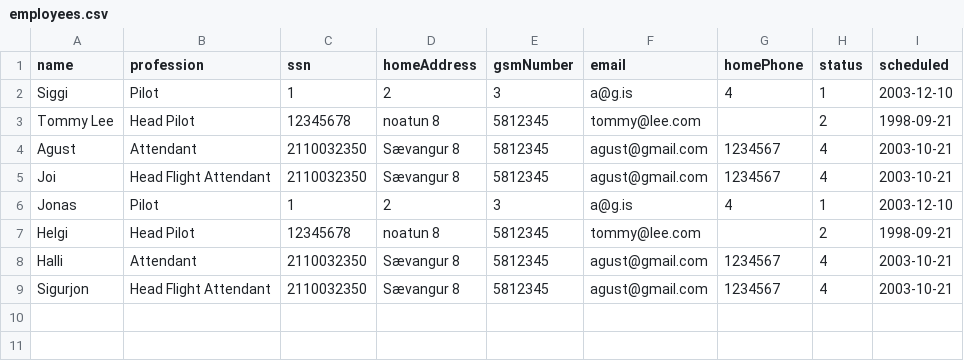
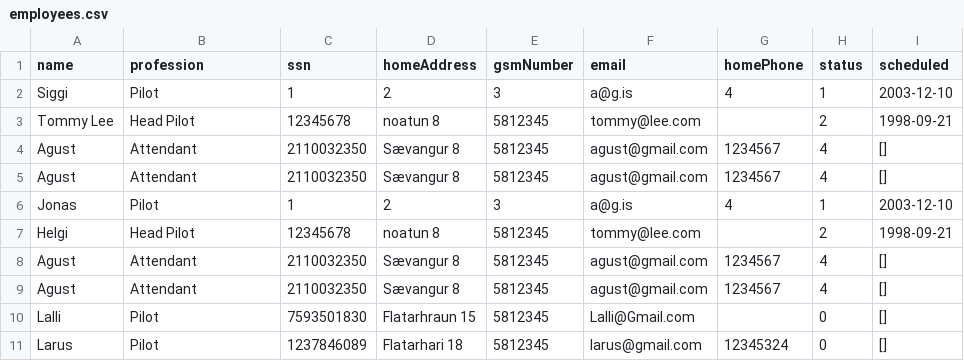
Before and after one commit to agustbirgir/Verklegt_namskeid1, a CSV file: files/employees.csv, drawn as a sheet.

```diff
--- a/files/employees.csv
+++ b/files/employees.csv
@@ -3,7 +3,9 @@ Siggi,Pilot,1,2,3,a@g.is,4,1,2003-12-10
 Tommy Lee,Head Pilot,12345678,noatun 8,5812345,tommy@lee.com,,2,1998-09-21
-Agust,Attendant,2110032350,Sævangur 8,5812345,agust@gmail.com,1234567,4,2003-10-21
-Joi,Head Flight Attendant,2110032350,Sævangur 8,5812345,agust@gmail.com,1234567,4,2003-10-21
+Agust,Attendant,2110032350,Sævangur 8,5812345,agust@gmail.com,1234567,4,[]
+Agust,Attendant,2110032350,Sævangur 8,5812345,agust@gmail.com,1234567,4,[]
 Jonas,Pilot,1,2,3,a@g.is,4,1,2003-12-10
 Helgi,Head Pilot,12345678,noatun 8,5812345,tommy@lee.com,,2,1998-09-21
-Halli,Attendant,2110032350,Sævangur 8,5812345,agust@gmail.com,1234567,4,2003-10-21
-Sigurjon,Head Flight Attendant,2110032350,Sævangur 8,5812345,agust@gmail.com,1234567,4,2003-10-21
+Agust,Attendant,2110032350,Sævangur 8,5812345,agust@gmail.com,1234567,4,[]
+Agust,Attendant,2110032350,Sævangur 8,5812345,agust@gmail.com,1234567,4,[]
+Lalli,Pilot,7593501830,Flatarhraun 15,5812345,Lalli@Gmail.com,,0,[]
+Larus,Pilot,1237846089,Flatarhari 18,5812345,larus@gmail.com,12345324,0,[]
```
Also changed, not shown: files/destinations.csv, files/flights.csv, 1 other file.
